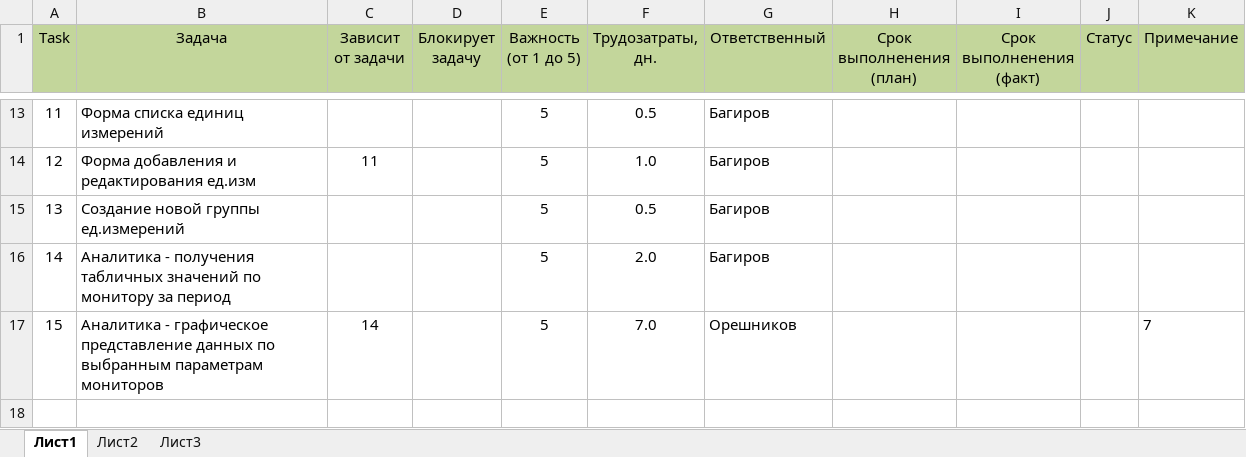
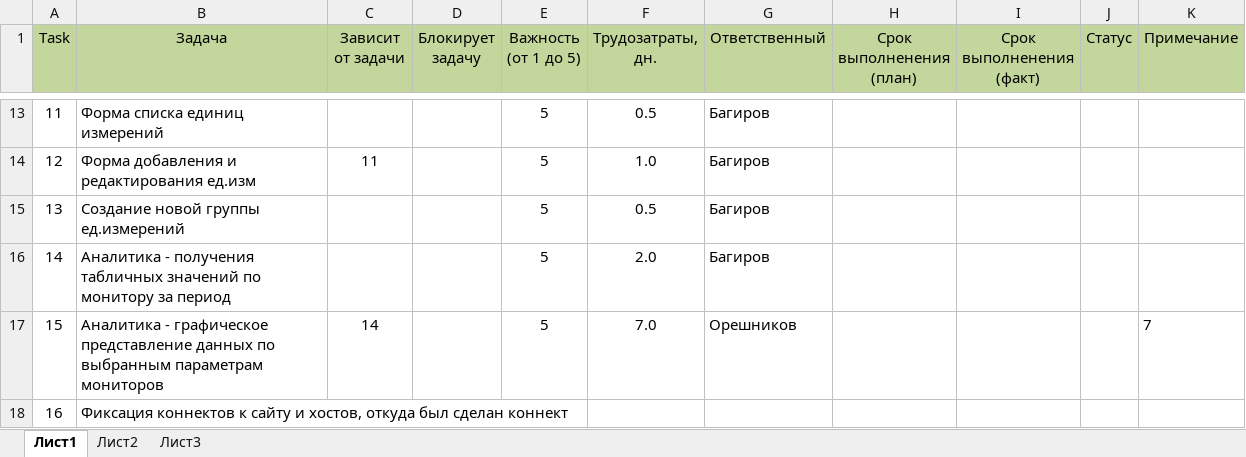
Before and after one commit to noteplot/website, an Excel workbook: Plan.xlsx, sheet Лист1, drawn as a sheet; only a part is shown, gaps mark what is left out; values as stored, in another font and other column widths than the file's, no borders; the diff names each change by its address in the sheet, - before the commit and + after, or states it on an @@ line.

Commit message:
планы

```diff
--- a/Plan.xlsx (sheet Лист1)
+++ b/Plan.xlsx (sheet Лист1)
+row 18: 16 | Фиксация коннектов к сайту и хостов, откуда был сделан коннект
```
